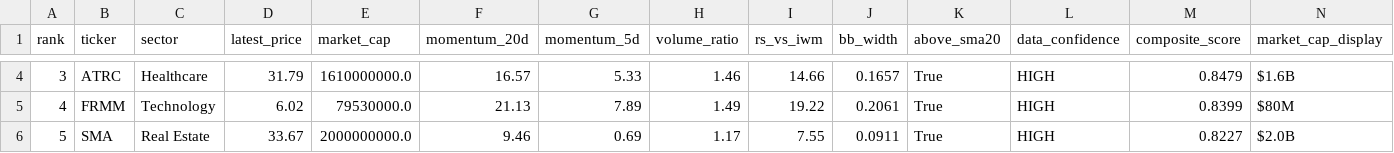
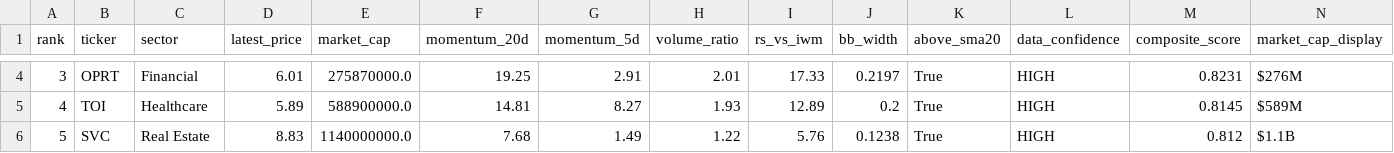
Before and after one commit to ibrovail/learnpython, a CSV file: Micro-Cap-Experiment-Updated/Start Your Own/watchlist.csv, drawn as a sheet; only a part is shown, gaps mark what is left out; the diff covers the shown part only.

```diff
--- a/Micro-Cap-Experiment-Updated/Start Your Own/watchlist.csv
+++ b/Micro-Cap-Experiment-Updated/Start Your Own/watchlist.csv
@@ -4,3 +4,3 @@ rank,ticker,sector,latest_price,market_cap,momentum_20d,momentum_5d,volume_ratio
-3,ATRC,Healthcare,31.79,1610000000.0,16.57,5.33,1.46,14.66,0.1657,True,HIGH,0.8479,$1.6B
-4,FRMM,Technology,6.02,79530000.0,21.13,7.89,1.49,19.22,0.2061,True,HIGH,0.8399,$80M
-5,SMA,Real Estate,33.67,2000000000.0,9.46,0.69,1.17,7.55,0.0911,True,HIGH,0.8227,$2.0B
+3,OPRT,Financial,6.01,275870000.0,19.25,2.91,2.01,17.33,0.2197,True,HIGH,0.8231,$276M
+4,TOI,Healthcare,5.89,588900000.0,14.81,8.27,1.93,12.89,0.2,True,HIGH,0.8145,$589M
+5,SVC,Real Estate,8.83,1140000000.0,7.68,1.49,1.22,5.76,0.1238,True,HIGH,0.812,$1.1B
```
Also changed, not shown: 133 edited cells elsewhere in this file, Micro-Cap-Experiment-Updated/Start Your Own/chatgpt_portfolio_update.csv, Micro-Cap-Experiment-Updated/Start Your Own/chatgpt_trade_log.csv, 5 other files.
